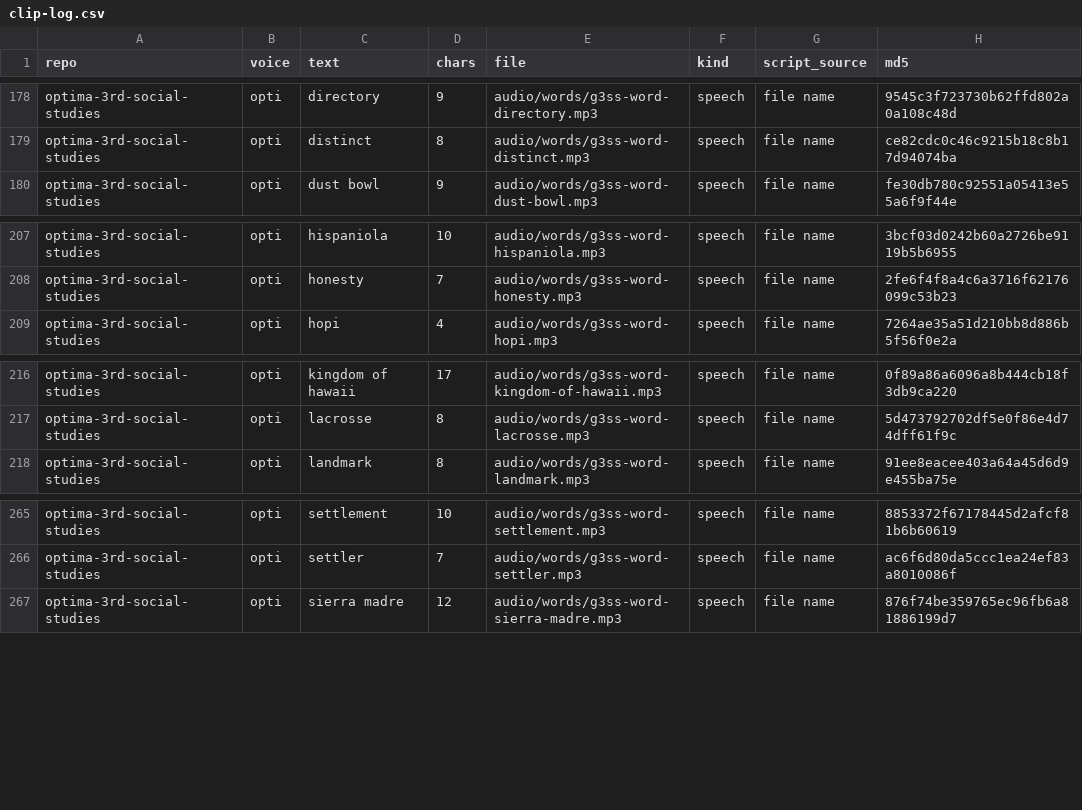
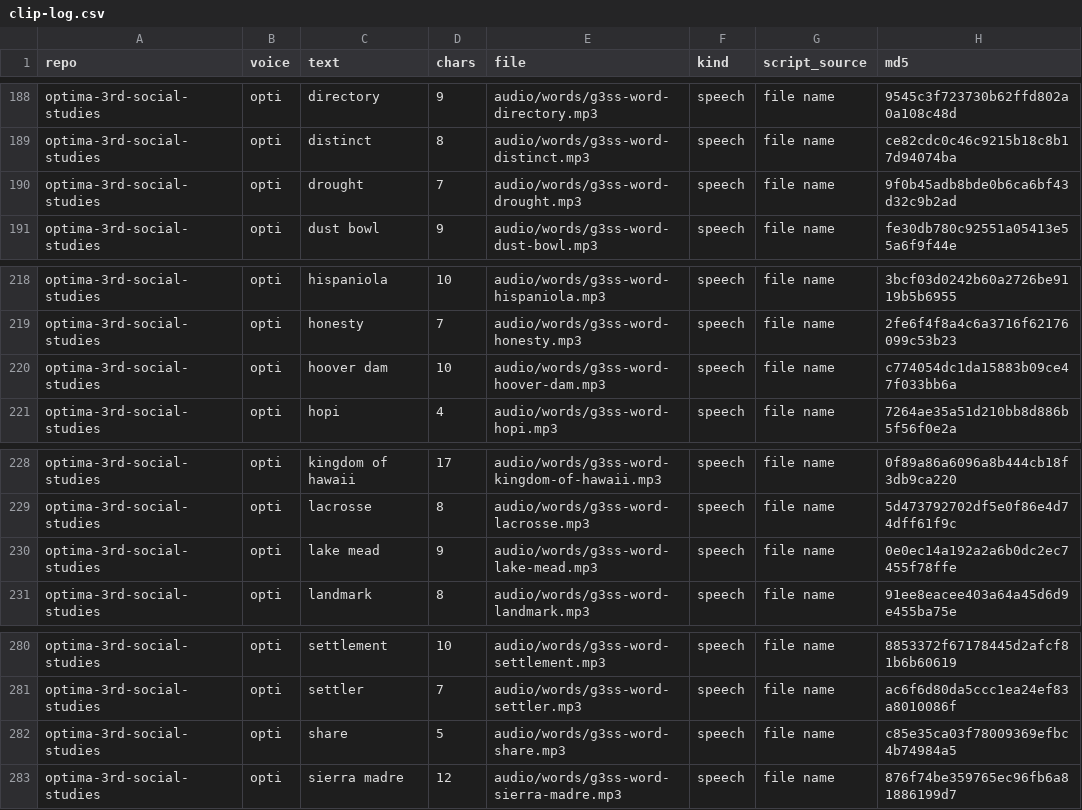
Before and after one commit to optimaondemand/optima-3rd-social-studies, a CSV file: clip-log.csv, drawn as a sheet; only a part is shown, gaps mark what is left out; the diff covers the shown part only; the diff names each change by its address in the sheet, - before the commit and + after, or states it on an @@ line.

```diff
--- a/clip-log.csv
+++ b/clip-log.csv
+row 190: optima-3rd-social-studies | opti | drought | 7 | audio/words/g3ss-word-drought.mp3 | speech | file name | 9f0b45adb8bde0b6ca6bf43d32c9b2ad
+row 220: optima-3rd-social-studies | opti | hoover dam | 10 | audio/words/g3ss-word-hoover-dam.mp3 | speech | file name | c774054dc1da15883b09ce47f033bb6a
+row 230: optima-3rd-social-studies | opti | lake mead | 9 | audio/words/g3ss-word-lake-mead.mp3 | speech | file name | 0e0ec14a192a2a6b0dc2ec7455f78ffe
+row 282: optima-3rd-social-studies | opti | share | 5 | audio/words/g3ss-word-share.mp3 | speech | file name | c85e35ca03f78009369efbc4b74984a5
```
Also changed, not shown: 12 added rows elsewhere in this file, 21 other files.
